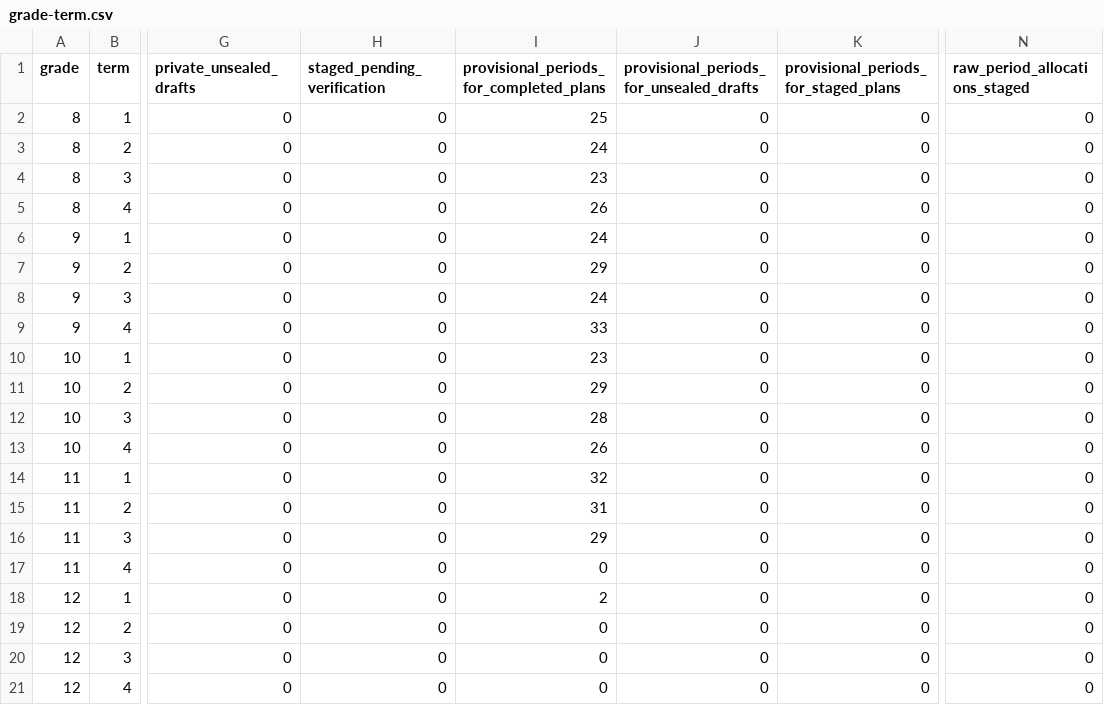
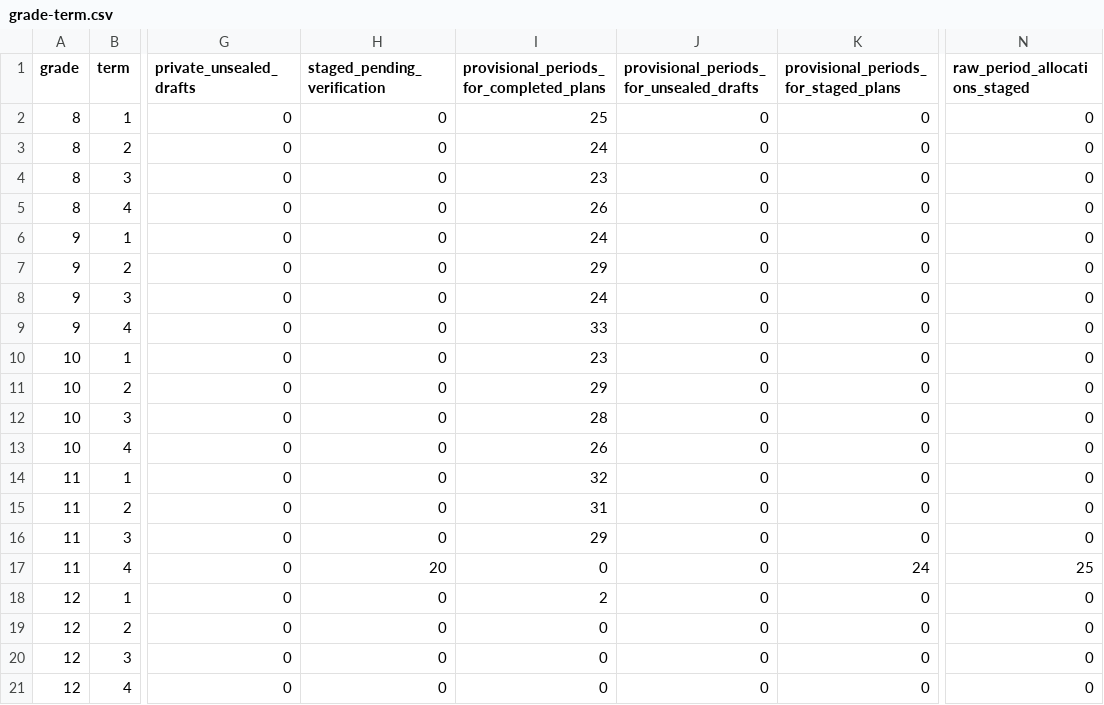
Before and after one commit to PDthePlug/Applied-Commerce-, a CSV file: docs/programme-rollout/grade-term.csv, drawn as a sheet; only a part is shown, gaps mark what is left out; the diff names each change by its address in the sheet, - before the commit and + after, or states it on an @@ line.

Commit message:
Produce Grade 11 Term 4 contextual legacy guides

```diff
--- a/docs/programme-rollout/grade-term.csv
+++ b/docs/programme-rollout/grade-term.csv
-H17 (staged_pending_verification): 0
+H17 (staged_pending_verification): 20
-K17: 0
+K17: 24
-N17 (raw_period_allocations_staged): 0
+N17 (raw_period_allocations_staged): 25
```
Also changed, not shown: 13 other files.
